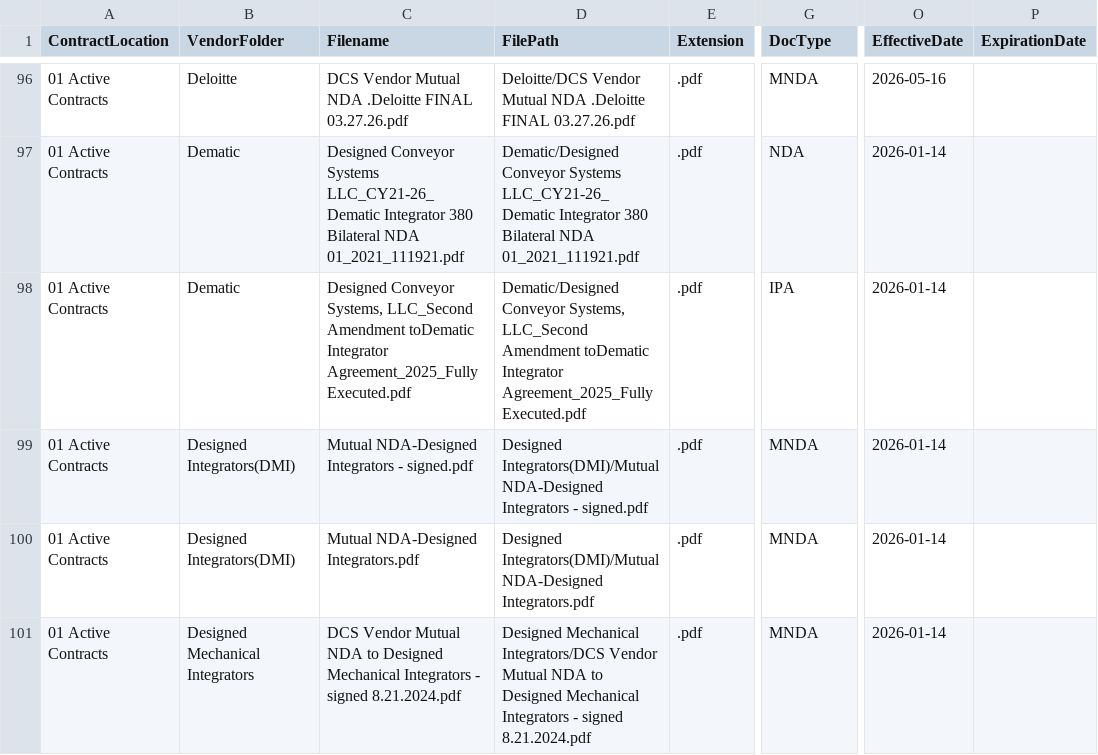
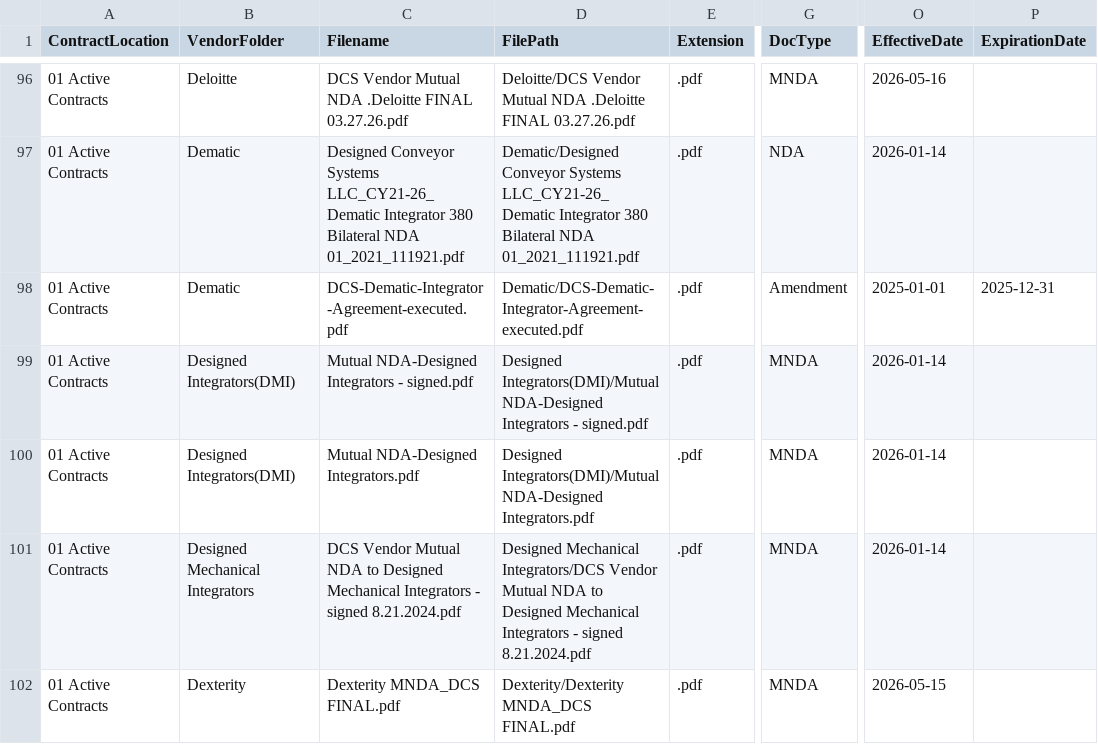
Before and after one commit to jrudyg/dcs-contract-mgmt-tools, a CSV file: contract-catalog.csv, drawn as a sheet; only a part is shown, gaps mark what is left out; the shorter side is filled out with more unchanged rows; the diff covers the shown part only; the diff names each change by its address in the sheet, - before the commit and + after, or states it on an @@ line.

Commit message:
Reclassify, rename, and clean up contracts: Launch Team MSA, Dematic Amendment, ScanSource exhibit move, Disney insurance delete

```diff
--- a/contract-catalog.csv
+++ b/contract-catalog.csv
-C98 (Filename): Designed Conveyor Systems, LLC_Second Amendment toDematic Integrator Agreement_2025_Fully Executed.pdf
+C98 (Filename): DCS-Dematic-Integrator-Agreement-executed.pdf
-D98 (FilePath): Dematic/Designed Conveyor Systems, LLC_Second Amendment toDematic Integrator Agreement_2025_Fully Executed.pdf
+D98 (FilePath): Dematic/DCS-Dematic-Integrator-Agreement-executed.pdf
-G98 (DocType): IPA
+G98 (DocType): Amendment
-O98 (EffectiveDate): 2026-01-14
+O98 (EffectiveDate): 2025-01-01
-P98 (ExpirationDate): (empty)
+P98 (ExpirationDate): 2025-12-31
```
Also changed, not shown: 1 removed row and 7 edited cells elsewhere in this file.
